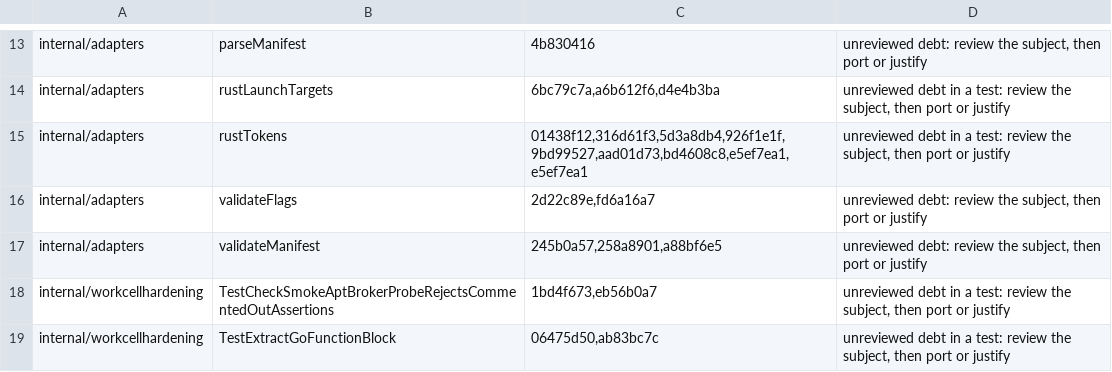
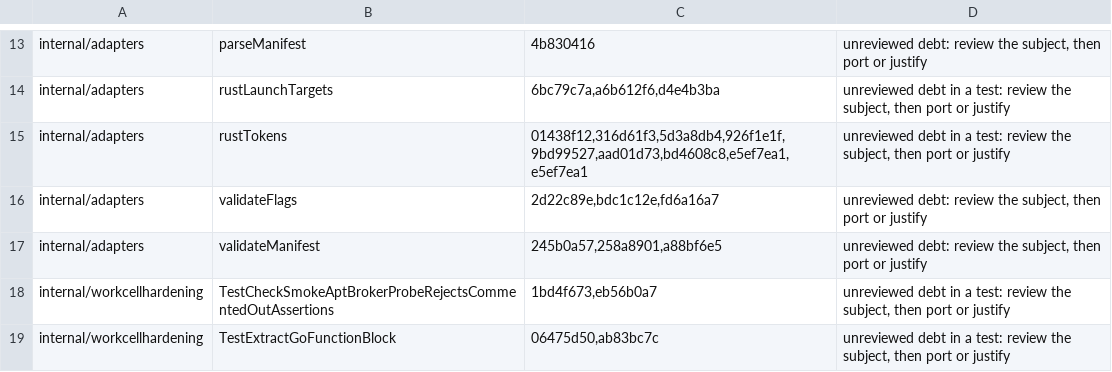
Before and after one commit to omkhar/workcell, a TSV file: policy/validator-anchoring-baseline.tsv, drawn as a sheet; only a part is shown, gaps mark what is left out.

```diff
--- a/policy/validator-anchoring-baseline.tsv
+++ b/policy/validator-anchoring-baseline.tsv
@@ -15,3 +15,3 @@ internal/adapters	rustLaunchTargets	6bc79c7a,a6b612f6,d4e4b3ba	unreviewed debt i
 internal/adapters	rustTokens	01438f12,316d61f3,5d3a8db4,926f1e1f,9bd99527,aad01d73,bd4608c8,e5ef7ea1,e5ef7ea1	unreviewed debt in a test: review the subject, then port or justify
-internal/adapters	validateFlags	2d22c89e,fd6a16a7	unreviewed debt: review the subject, then port or justify
+internal/adapters	validateFlags	2d22c89e,bdc1c12e,fd6a16a7	unreviewed debt: review the subject, then port or justify
 internal/adapters	validateManifest	245b0a57,258a8901,a88bf6e5	unreviewed debt: review the subject, then port or justify
```
